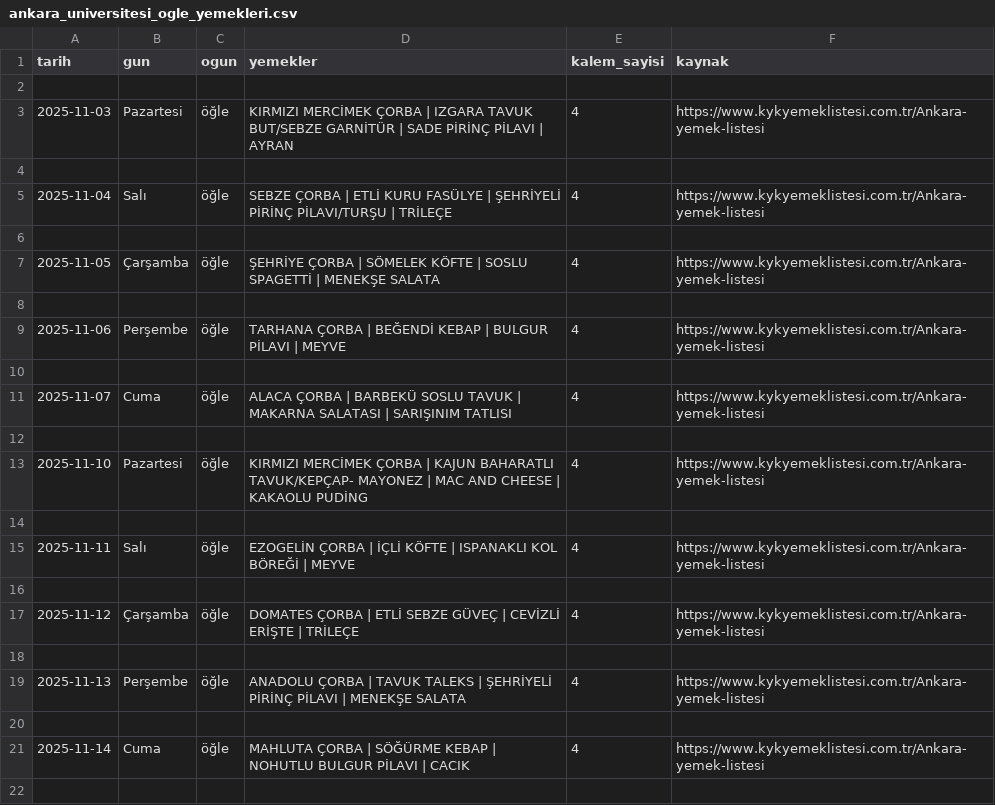
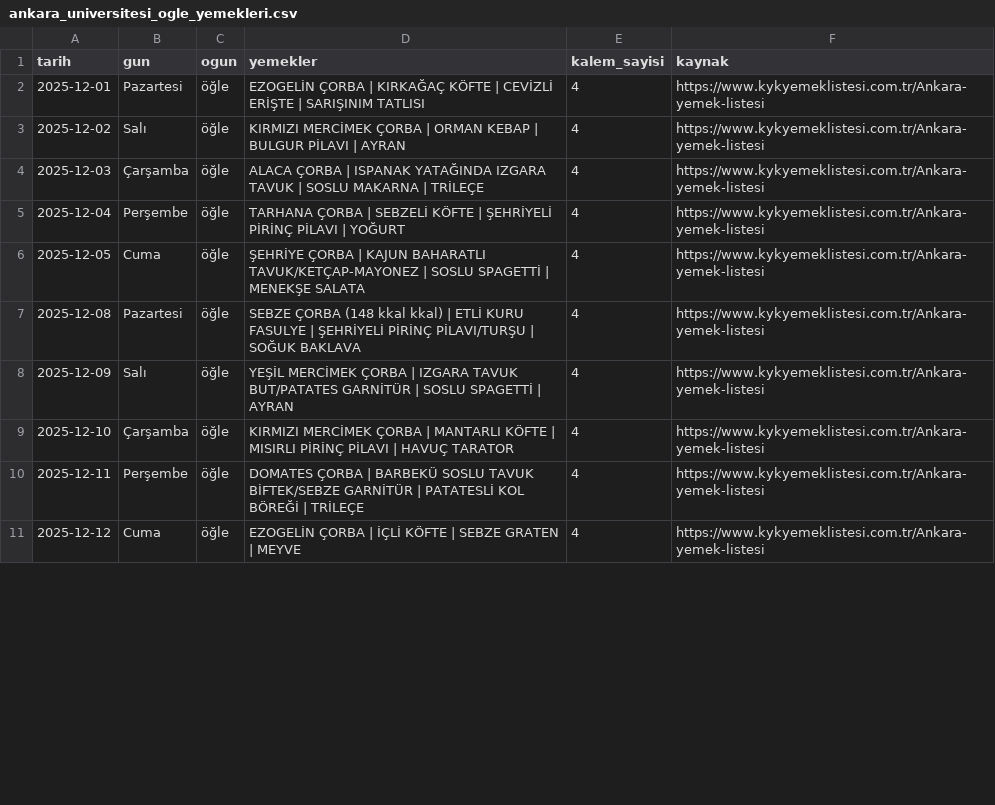
Before and after one commit to ahmedberatAI/yemekhane-bot, a CSV file: ankara_universitesi_ogle_yemekleri.csv, drawn as a sheet; only a part is shown; the diff covers the shown part only.

Commit message:
Update lunch menu with December 2025 items
Added new lunch menu items for December 2025.

```diff
--- a/ankara_universitesi_ogle_yemekleri.csv
+++ b/ankara_universitesi_ogle_yemekleri.csv
@@ -1,22 +1,11 @@
 tarih,gun,ogun,yemekler,kalem_sayisi,kaynak
-
-2025-11-03,Pazartesi,öğle,KIRMIZI MERCİMEK ÇORBA | IZGARA TAVUK BUT/SEBZE GARNİTÜR | SADE PİRİNÇ PİLAVI | AYRAN,4,https://www.kykyemeklistesi.com.tr/Ankara-yemek-listesi
-
-2025-11-04,Salı,öğle,SEBZE ÇORBA | ETLİ KURU FASÜLYE | ŞEHRİYELİ PİRİNÇ PİLAVI/TURŞU | TRİLEÇE,4,https://www.kykyemeklistesi.com.tr/Ankara-yemek-listesi
-
-2025-11-05,Çarşamba,öğle,ŞEHRİYE ÇORBA | SÖMELEK KÖFTE | SOSLU SPAGETTİ | MENEKŞE SALATA,4,https://www.kykyemeklistesi.com.tr/Ankara-yemek-listesi
-
-2025-11-06,Perşembe,öğle,TARHANA ÇORBA | BEĞENDİ KEBAP | BULGUR PİLAVI | MEYVE,4,https://www.kykyemeklistesi.com.tr/Ankara-yemek-listesi
-
-2025-11-07,Cuma,öğle,ALACA ÇORBA | BARBEKÜ SOSLU TAVUK | MAKARNA SALATASI | SARIŞINIM TATLISI,4,https://www.kykyemeklistesi.com.tr/Ankara-yemek-listesi
-
-2025-11-10,Pazartesi,öğle,KIRMIZI MERCİMEK ÇORBA | KAJUN BAHARATLI TAVUK/KEPÇAP- MAYONEZ | MAC AND CHEESE | KAKAOLU PUDİNG,4,https://www.kykyemeklistesi.com.tr/Ankara-yemek-listesi
-
-2025-11-11,Salı,öğle,EZOGELİN ÇORBA | İÇLİ KÖFTE | ISPANAKLI KOL BÖREĞİ | MEYVE,4,https://www.kykyemeklistesi.com.tr/Ankara-yemek-listesi
-
-2025-11-12,Çarşamba,öğle,DOMATES ÇORBA | ETLİ SEBZE GÜVEÇ | CEVİZLİ ERİŞTE | TRİLEÇE,4,https://www.kykyemeklistesi.com.tr/Ankara-yemek-listesi
-
-2025-11-13,Perşembe,öğle,ANADOLU ÇORBA | TAVUK TALEKS | ŞEHRİYELİ PİRİNÇ PİLAVI | MENEKŞE SALATA,4,https://www.kykyemeklistesi.com.tr/Ankara-yemek-listesi
-
-2025-11-14,Cuma,öğle,MAHLUTA ÇORBA | SÖĞÜRME KEBAP | NOHUTLU BULGUR PİLAVI | CACIK,4,https://www.kykyemeklistesi.com.tr/Ankara-yemek-listesi
-
+2025-12-01,Pazartesi,öğle,EZOGELİN ÇORBA | KIRKAĞAÇ KÖFTE | CEVİZLİ ERİŞTE | SARIŞINIM TATLISI,4,https://www.kykyemeklistesi.com.tr/Ankara-yemek-listesi
+2025-12-02,Salı,öğle,KIRMIZI MERCİMEK ÇORBA | ORMAN KEBAP | BULGUR PİLAVI | AYRAN,4,https://www.kykyemeklistesi.com.tr/Ankara-yemek-listesi
+2025-12-03,Çarşamba,öğle,ALACA ÇORBA | ISPANAK YATAĞINDA IZGARA TAVUK | SOSLU MAKARNA | TRİLEÇE,4,https://www.kykyemeklistesi.com.tr/Ankara-yemek-listesi
+2025-12-04,Perşembe,öğle,TARHANA ÇORBA | SEBZELİ KÖFTE | ŞEHRİYELİ PİRİNÇ PİLAVI | YOĞURT,4,https://www.kykyemeklistesi.com.tr/Ankara-yemek-listesi
+2025-12-05,Cuma,öğle,ŞEHRİYE ÇORBA | KAJUN BAHARATLI TAVUK/KETÇAP-MAYONEZ | SOSLU SPAGETTİ | MENEKŞE SALATA,4,https://www.kykyemeklistesi.com.tr/Ankara-yemek-listesi
+2025-12-08,Pazartesi,öğle,SEBZE ÇORBA (148 kkal kkal) | ETLİ KURU FASULYE | ŞEHRİYELİ PİRİNÇ PİLAVI/TURŞU | SOĞUK BAKLAVA,4,https://www.kykyemeklistesi.com.tr/Ankara-yemek-listesi
+2025-12-09,Salı,öğle,YEŞİL MERCİMEK ÇORBA | IZGARA TAVUK BUT/PATATES GARNİTÜR | SOSLU SPAGETTİ | AYRAN,4,https://www.kykyemeklistesi.com.tr/Ankara-yemek-listesi
+2025-12-10,Çarşamba,öğle,KIRMIZI MERCİMEK ÇORBA | MANTARLI KÖFTE | MISIRLI PİRİNÇ PİLAVI | HAVUÇ TARATOR,4,https://www.kykyemeklistesi.com.tr/Ankara-yemek-listesi
+2025-12-11,Perşembe,öğle,DOMATES ÇORBA | BARBEKÜ SOSLU TAVUK BİFTEK/SEBZE GARNİTÜR | PATATESLİ KOL BÖREĞİ | TRİLEÇE,4,https://www.kykyemeklistesi.com.tr/Ankara-yemek-listesi
+2025-12-12,Cuma,öğle,EZOGELİN ÇORBA | İÇLİ KÖFTE | SEBZE GRATEN | MEYVE,4,https://www.kykyemeklistesi.com.tr/Ankara-yemek-listesi
```
Also changed, not shown: 3 added rows, 9 removed rows and 20 edited cells elsewhere in this file.
